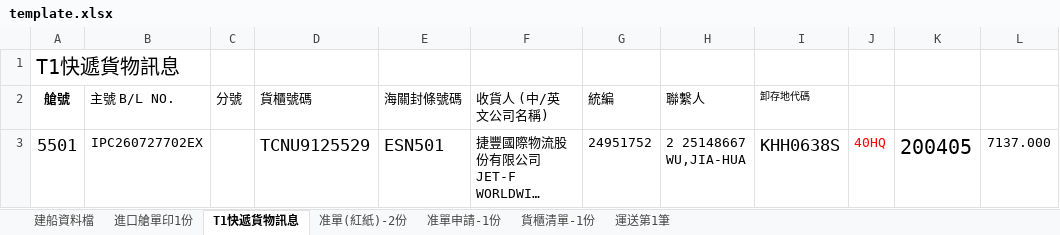
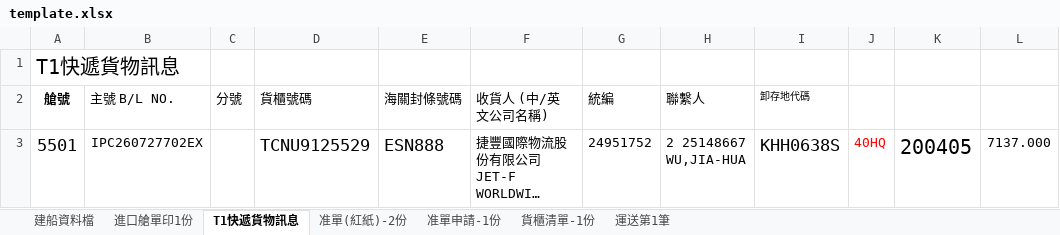
Before and after one commit to money3879/container-checklist-test, an Excel workbook: template.xlsx, sheet T1快遞貨物訊息, drawn as a sheet; long unchanged cells end in …; values as stored, in another font and other column widths than the file's, no borders; the diff names each change by its address in the sheet, - before the commit and + after, or states it on an @@ line.

```diff
--- a/template.xlsx (sheet T1快遞貨物訊息)
+++ b/template.xlsx (sheet T1快遞貨物訊息)
-E3 (海關封條號碼): ESN501
+E3 (海關封條號碼): ESN888
```
Also changed, not shown: sheet 運送第1筆, sheet 貨櫃清單-1份.
